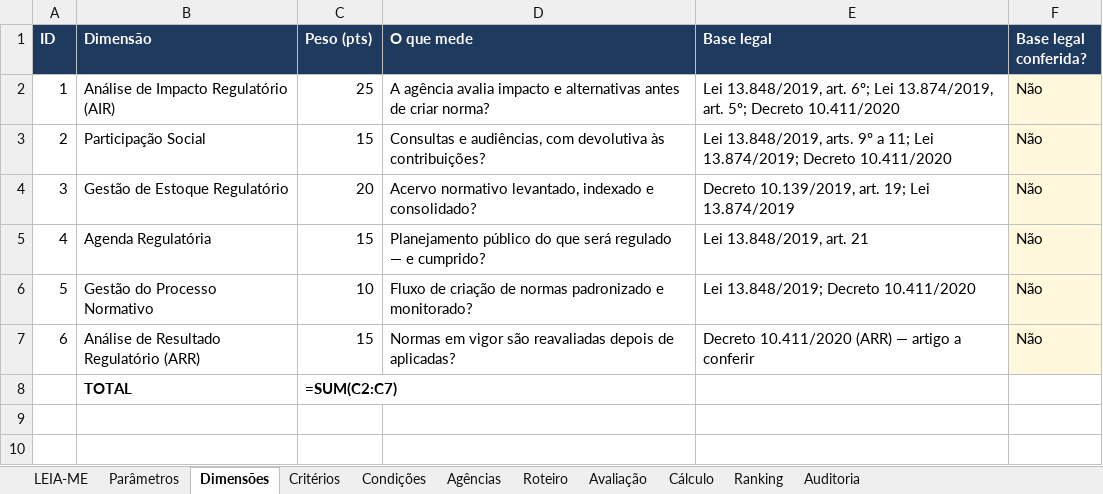
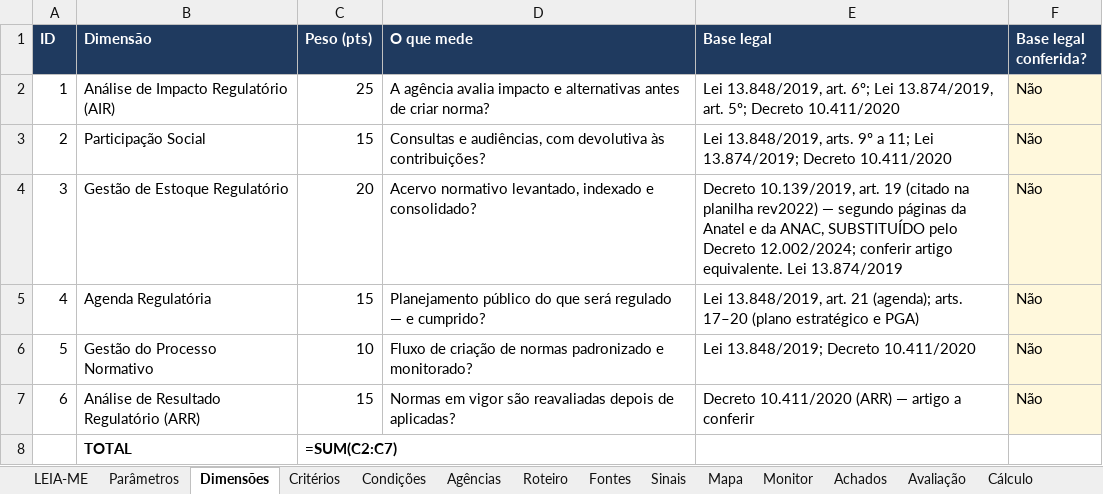
Before and after one commit to Joaodesouzanery/IRIS-OFICIAL, an Excel workbook: docs/metodologia/IMQN_agencias_workbook.xlsx, sheet Dimensões, drawn as a sheet; values as stored, in another font and other column widths than the file's, no borders; formulas without a stored value are shown as written; the diff names each change by its address in the sheet, - before the commit and + after, or states it on an @@ line.

```diff
--- a/docs/metodologia/IMQN_agencias_workbook.xlsx (sheet Dimensões)
+++ b/docs/metodologia/IMQN_agencias_workbook.xlsx (sheet Dimensões)
+sheet tab: Fontes
+sheet tab: Sinais
+sheet tab: Mapa
+sheet tab: Monitor
+sheet tab: Achados
-E4 (Base legal): …10.139/2019, art. 19; Lei 13.874/2019
+E4 (Base legal): …10.139/2019, art. 19 (citado na planilha rev2022) — segundo páginas da Anatel e da ANAC, SUBSTITUÍDO pelo Decreto 12.002/2024; conferir artigo equivalente. Lei 13.874/2019
-E5 (Base legal): …art. 21
+E5 (Base legal): …art. 21 (agenda); arts. 17–20 (plano estratégico e PGA)
```
Also changed, not shown: sheet Condições, sheet LEIA-ME, 3 other files.
